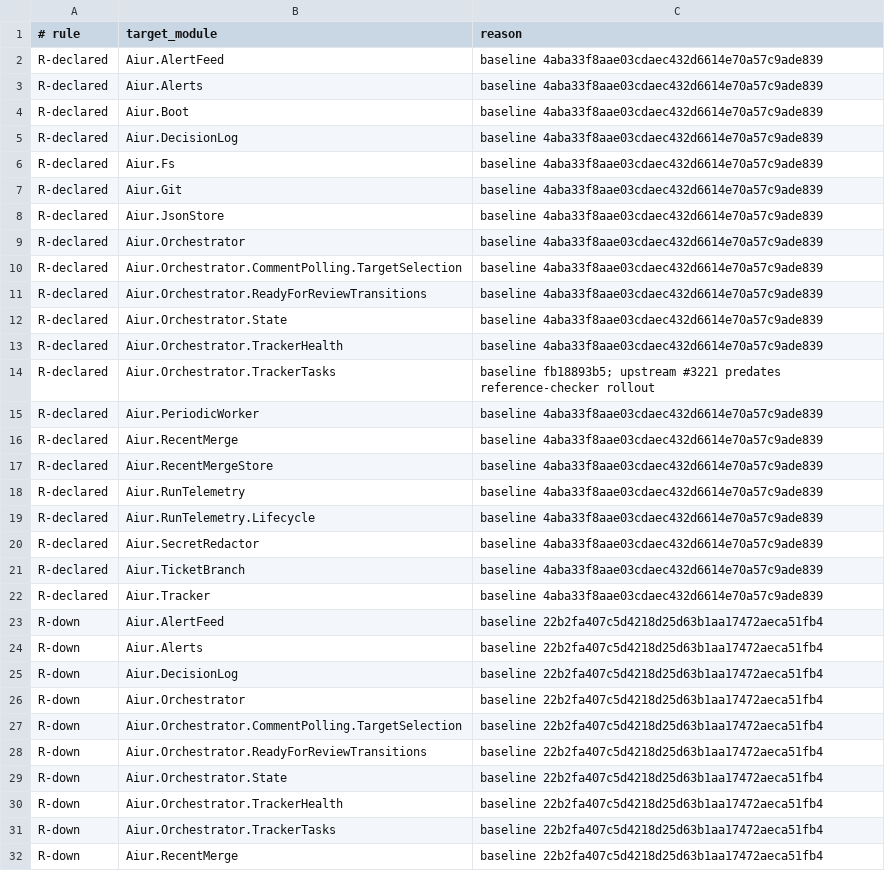
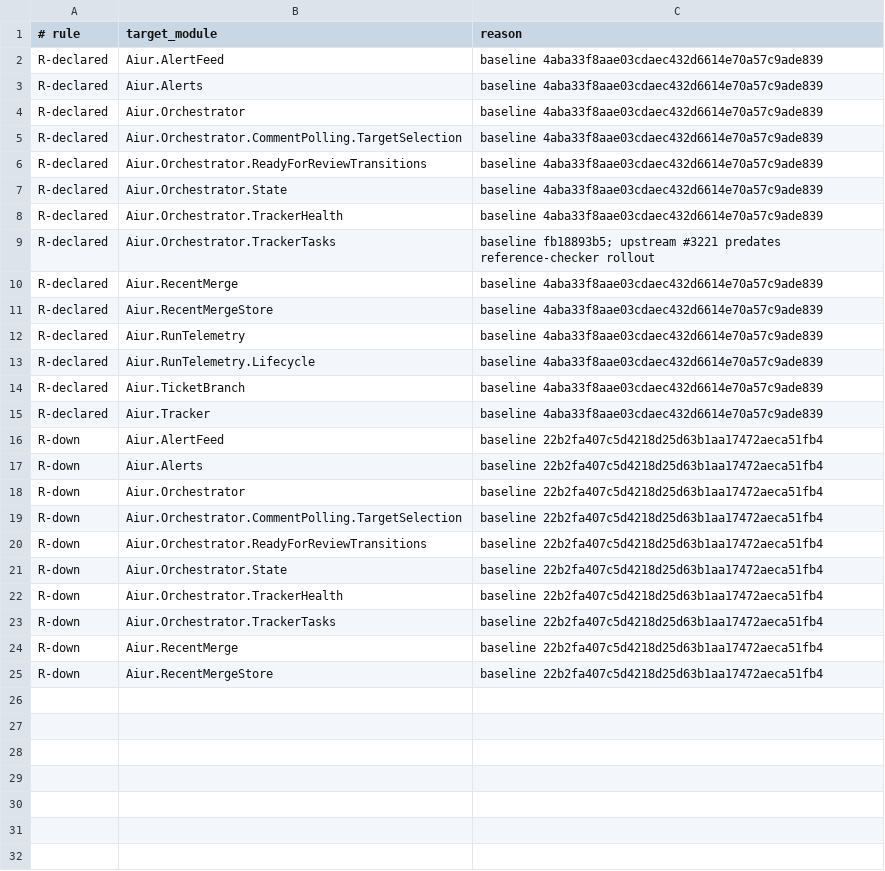
Before and after one commit to aiur-team/aiur, a TSV file: scripts/components/allowlist/github-listeners.tsv, drawn as a sheet; only a part is shown; the shorter side is filled out with more unchanged rows; the diff names each change by its address in the sheet, - before the commit and + after, or states it on an @@ line.

```diff
--- a/scripts/components/allowlist/github-listeners.tsv
+++ b/scripts/components/allowlist/github-listeners.tsv
-row 4: R-declared | Aiur.Boot | baseline 4aba33f8aae03cdaec432d6614e70a57c9ade839
-row 5: R-declared | Aiur.DecisionLog | baseline 4aba33f8aae03cdaec432d6614e70a57c9ade839
-row 6: R-declared | Aiur.Fs | baseline 4aba33f8aae03cdaec432d6614e70a57c9ade839
-row 7: R-declared | Aiur.Git | baseline 4aba33f8aae03cdaec432d6614e70a57c9ade839
-row 8: R-declared | Aiur.JsonStore | baseline 4aba33f8aae03cdaec432d6614e70a57c9ade839
-row 15: R-declared | Aiur.PeriodicWorker | baseline 4aba33f8aae03cdaec432d6614e70a57c9ade839
-row 20: R-declared | Aiur.SecretRedactor | baseline 4aba33f8aae03cdaec432d6614e70a57c9ade839
-row 25: R-down | Aiur.DecisionLog | baseline 22b2fa407c5d4218d25d63b1aa17472aeca51fb4
```
Also changed, not shown: scripts/components/allowlist/accounting.tsv, scripts/components/allowlist/agent-runner.tsv, 36 other files.
